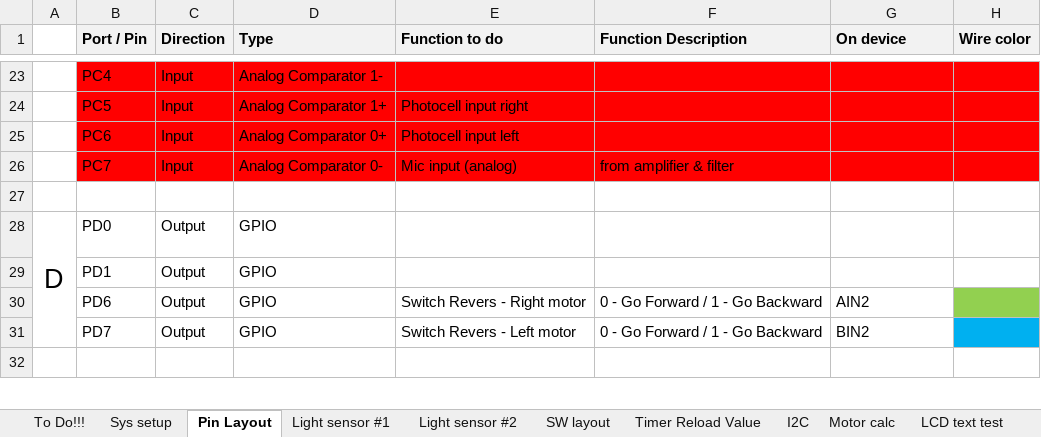
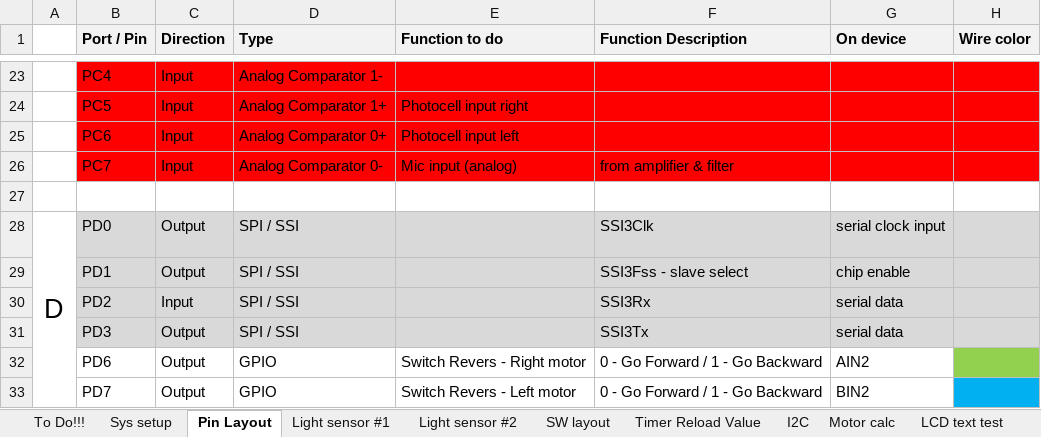
Before and after one commit to gaalalexandru/droidbot, an Excel workbook: documentation/Droidbot.xlsx, sheet Pin Layout, drawn as a sheet; only a part is shown, gaps mark what is left out; the shorter side is filled out with more unchanged rows; values as stored, in another font and other column widths than the file's, no borders; charts and pictures not drawn; the diff names each change by its address in the sheet, - before the commit and + after, or states it on an @@ line.

```diff
--- a/documentation/Droidbot.xlsx (sheet Pin Layout)
+++ b/documentation/Droidbot.xlsx (sheet Pin Layout)
-B28:H29 fill: none
+B28:H29 fill: #D9D9D9
-D28:D29 (Type): GPIO
+D28:D29 (Type): SPI / SSI
-F28 (Function Description): (empty)
+F28 (Function Description): SSI3Clk
-G28 (On device): (empty)
+G28 (On device): serial clock input
-F29 (Function Description): (empty)
+F29 (Function Description): SSI3Fss - slave select
-G29 (On device): (empty)
+G29 (On device): chip enable
+row 30:  | PD2 | Input | SPI / SSI |  | SSI3Rx | serial data
+row 31:  | PD3 | Output | SPI / SSI |  | SSI3Tx | serial data
```
Also changed, not shown: 53 other files.
